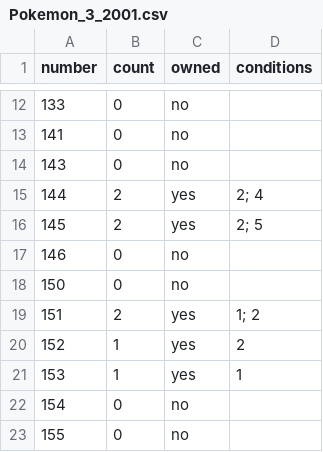
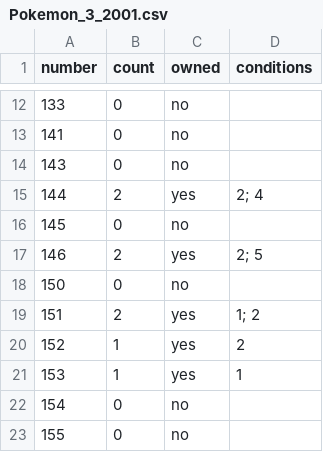
Before and after one commit to AlexRivas502/tazos-tracker, a CSV file: collections/Pokemon_3_2001.csv, drawn as a sheet; only a part is shown, gaps mark what is left out.

```diff
--- a/collections/Pokemon_3_2001.csv
+++ b/collections/Pokemon_3_2001.csv
@@ -15,4 +15,4 @@ number,count,owned,conditions
 144,2,yes,2; 4
-145,2,yes,2; 5
-146,0,no,
+145,0,no,
+146,2,yes,2; 5
 150,0,no,
```
Also changed, not shown: 20 other files.
